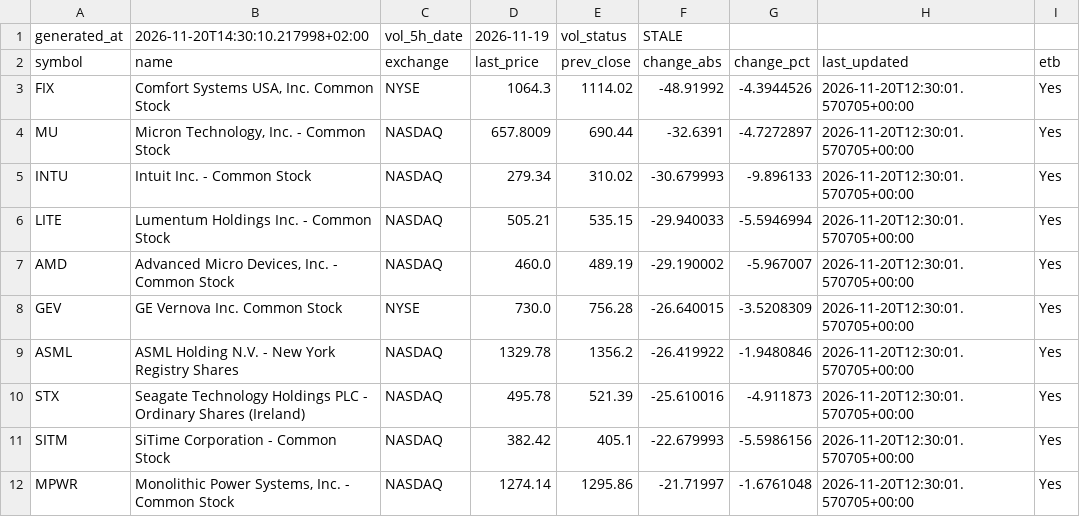
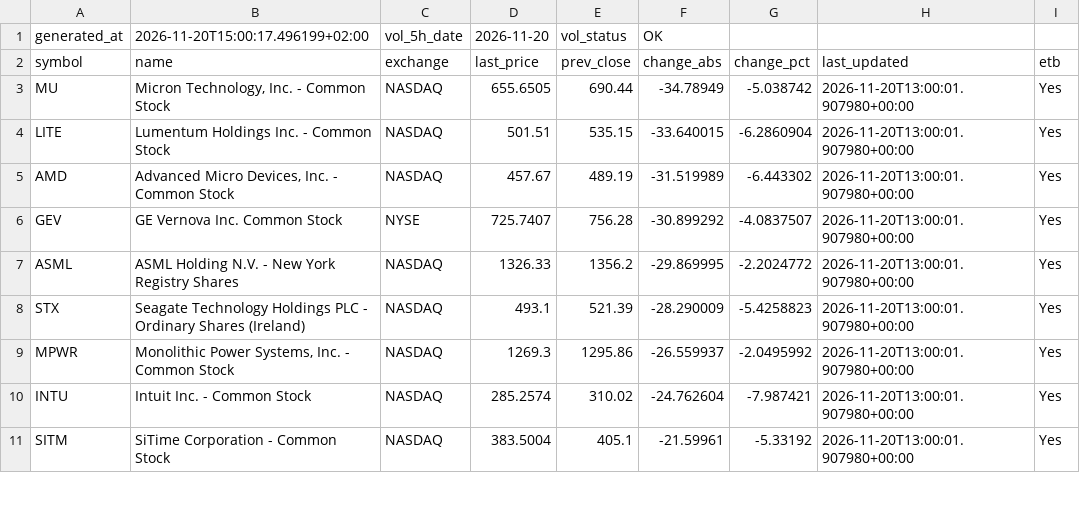
Before and after one commit to alonsadan1970/daily-stocks-data, a CSV file: top_abs.csv, drawn as a sheet; only a part is shown; the diff covers the shown part only.

```diff
--- a/top_abs.csv
+++ b/top_abs.csv
@@ -1,12 +1,11 @@
-generated_at,2026-11-20T14:30:10.217998+02:00,vol_5h_date,2026-11-19,vol_status,STALE
+generated_at,2026-11-20T15:00:17.496199+02:00,vol_5h_date,2026-11-20,vol_status,OK
 symbol,name,exchange,last_price,prev_close,change_abs,change_pct,last_updated,etb
-FIX,"Comfort Systems USA, Inc. Common Stock",NYSE,1064.3,1114.02,-48.91992,-4.3944526,2026-11-20T12:30:01.570705+00:00,Yes
-MU,"Micron Technology, Inc. - Common Stock",NASDAQ,657.8009,690.44,-32.6391,-4.7272897,2026-11-20T12:30:01.570705+00:00,Yes
-INTU,Intuit Inc. - Common Stock,NASDAQ,279.34,310.02,-30.679993,-9.896133,2026-11-20T12:30:01.570705+00:00,Yes
-LITE,Lumentum Holdings Inc. - Common Stock,NASDAQ,505.21,535.15,-29.940033,-5.5946994,2026-11-20T12:30:01.570705+00:00,Yes
-AMD,"Advanced Micro Devices, Inc. - Common Stock",NASDAQ,460.0,489.19,-29.190002,-5.967007,2026-11-20T12:30:01.570705+00:00,Yes
-GEV,GE Vernova Inc. Common Stock,NYSE,730.0,756.28,-26.640015,-3.5208309,2026-11-20T12:30:01.570705+00:00,Yes
-ASML,ASML Holding N.V. - New York Registry Shares,NASDAQ,1329.78,1356.2,-26.419922,-1.9480846,2026-11-20T12:30:01.570705+00:00,Yes
-STX,Seagate Technology Holdings PLC - Ordinary Shares (Ireland),NASDAQ,495.78,521.39,-25.610016,-4.911873,2026-11-20T12:30:01.570705+00:00,Yes
-SITM,SiTime Corporation - Common Stock,NASDAQ,382.42,405.1,-22.679993,-5.5986156,2026-11-20T12:30:01.570705+00:00,Yes
-MPWR,"Monolithic Power Systems, Inc. - Common Stock",NASDAQ,1274.14,1295.86,-21.71997,-1.6761048,2026-11-20T12:30:01.570705+00:00,Yes
+MU,"Micron Technology, Inc. - Common Stock",NASDAQ,655.6505,690.44,-34.78949,-5.038742,2026-11-20T13:00:01.907980+00:00,Yes
+LITE,Lumentum Holdings Inc. - Common Stock,NASDAQ,501.51,535.15,-33.640015,-6.2860904,2026-11-20T13:00:01.907980+00:00,Yes
+AMD,"Advanced Micro Devices, Inc. - Common Stock",NASDAQ,457.67,489.19,-31.519989,-6.443302,2026-11-20T13:00:01.907980+00:00,Yes
+GEV,GE Vernova Inc. Common Stock,NYSE,725.7407,756.28,-30.899292,-4.0837507,2026-11-20T13:00:01.907980+00:00,Yes
+ASML,ASML Holding N.V. - New York Registry Shares,NASDAQ,1326.33,1356.2,-29.869995,-2.2024772,2026-11-20T13:00:01.907980+00:00,Yes
+STX,Seagate Technology Holdings PLC - Ordinary Shares (Ireland),NASDAQ,493.1,521.39,-28.290009,-5.4258823,2026-11-20T13:00:01.907980+00:00,Yes
+MPWR,"Monolithic Power Systems, Inc. - Common Stock",NASDAQ,1269.3,1295.86,-26.559937,-2.0495992,2026-11-20T13:00:01.907980+00:00,Yes
+INTU,Intuit Inc. - Common Stock,NASDAQ,285.2574,310.02,-24.762604,-7.987421,2026-11-20T13:00:01.907980+00:00,Yes
+SITM,SiTime Corporation - Common Stock,NASDAQ,383.5004,405.1,-21.59961,-5.33192,2026-11-20T13:00:01.907980+00:00,Yes
```
Also changed, not shown: 5 added rows, 4 removed rows and 23 edited cells elsewhere in this file, top_abs_200.csv, top_pct.csv.
